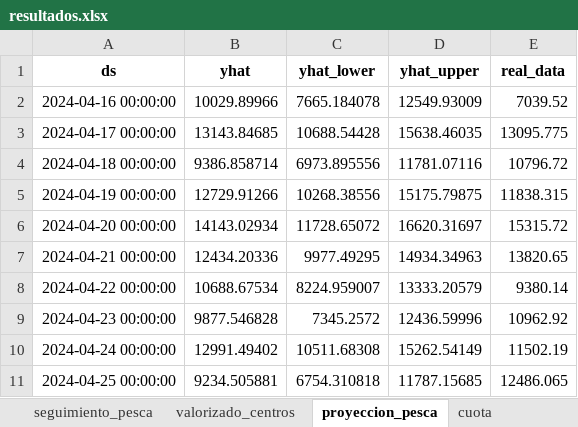
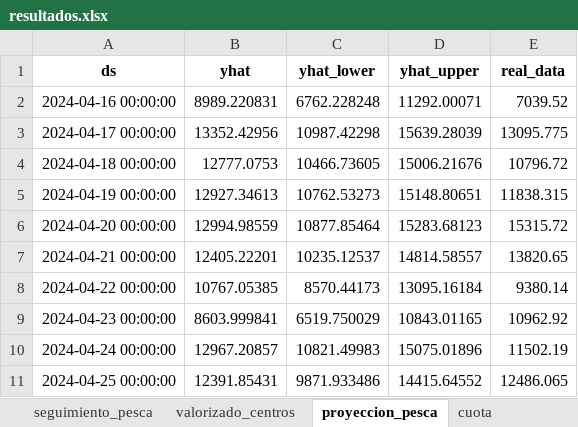
Before and after one commit to abastecimientointerno/app_abastecimiento, an Excel workbook: resultados.xlsx, sheet proyeccion_pesca, drawn as a sheet; only a part is shown; values as stored, in another font and other column widths than the file's, no borders; the diff covers the shown part only; the diff names each change by its address in the sheet, - before the commit and + after, or states it on an @@ line.

```diff
--- a/resultados.xlsx (sheet proyeccion_pesca)
+++ b/resultados.xlsx (sheet proyeccion_pesca)
-B2 (yhat): 10029.89966
+B2 (yhat): 8989.220831
-C2 (yhat_lower): 7665.184078
+C2 (yhat_lower): 6762.228248
-D2 (yhat_upper): 12549.93009
+D2 (yhat_upper): 11292.00071
-B3 (yhat): 13143.84685
+B3 (yhat): 13352.42956
-C3 (yhat_lower): 10688.54428
+C3 (yhat_lower): 10987.42298
-D3 (yhat_upper): 15638.46035
+D3 (yhat_upper): 15639.28039
-B4 (yhat): 9386.858714
+B4 (yhat): 12777.0753
-C4 (yhat_lower): 6973.895556
+C4 (yhat_lower): 10466.73605
-D4 (yhat_upper): 11781.07116
+D4 (yhat_upper): 15006.21676
-B5 (yhat): 12729.91266
+B5 (yhat): 12927.34613
-C5 (yhat_lower): 10268.38556
+C5 (yhat_lower): 10762.53273
-D5 (yhat_upper): 15175.79875
+D5 (yhat_upper): 15148.80651
-B6 (yhat): 14143.02934
+B6 (yhat): 12994.98559
-C6 (yhat_lower): 11728.65072
+C6 (yhat_lower): 10877.85464
-D6 (yhat_upper): 16620.31697
+D6 (yhat_upper): 15283.68123
-B7 (yhat): 12434.20336
+B7 (yhat): 12405.22201
-C7 (yhat_lower): 9977.49295
+C7 (yhat_lower): 10235.12537
-D7 (yhat_upper): 14934.34963
+D7 (yhat_upper): 14814.58557
-B8 (yhat): 10688.67534
+B8 (yhat): 10767.05385
-C8 (yhat_lower): 8224.959007
+C8 (yhat_lower): 8570.44173
-D8 (yhat_upper): 13333.20579
+D8 (yhat_upper): 13095.16184
-B9 (yhat): 9877.546828
+B9 (yhat): 8603.999841
-C9 (yhat_lower): 7345.2572
+C9 (yhat_lower): 6519.750029
-D9 (yhat_upper): 12436.59996
+D9 (yhat_upper): 10843.01165
-B10 (yhat): 12991.49402
+B10 (yhat): 12967.20857
-C10 (yhat_lower): 10511.68308
+C10 (yhat_lower): 10821.49983
-D10 (yhat_upper): 15262.54149
+D10 (yhat_upper): 15075.01896
-B11 (yhat): 9234.505881
+B11 (yhat): 12391.85431
-C11 (yhat_lower): 6754.310818
+C11 (yhat_lower): 9871.933486
-D11 (yhat_upper): 11787.15685
+D11 (yhat_upper): 14415.64552
```
Also changed, not shown: 5 added rows and 72 edited cells elsewhere in this sheet, sheet seguimiento_pesca, sheet seguimiento_insumos, sheet seguimiento_por_insumo, sheet cuota, 3 other files.
